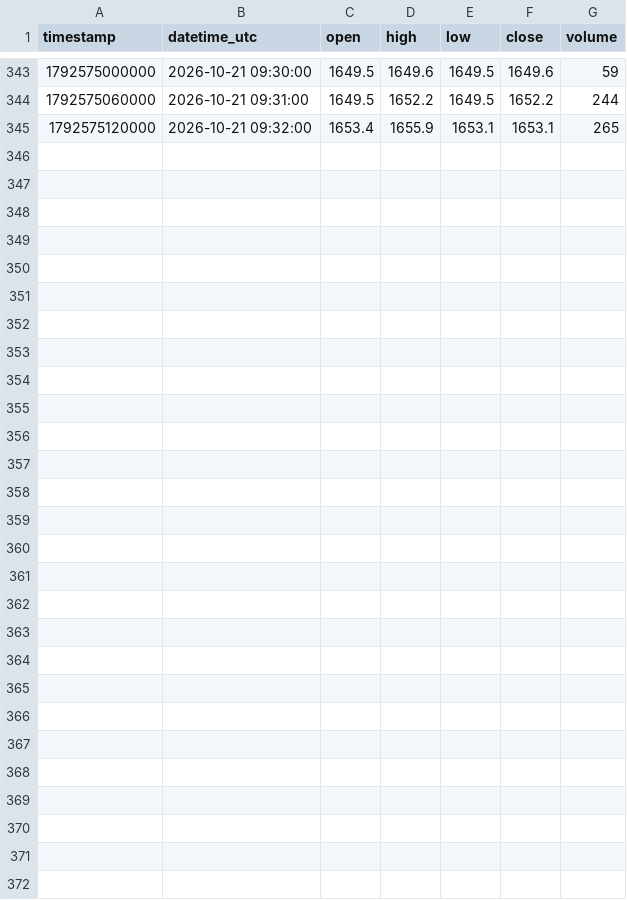
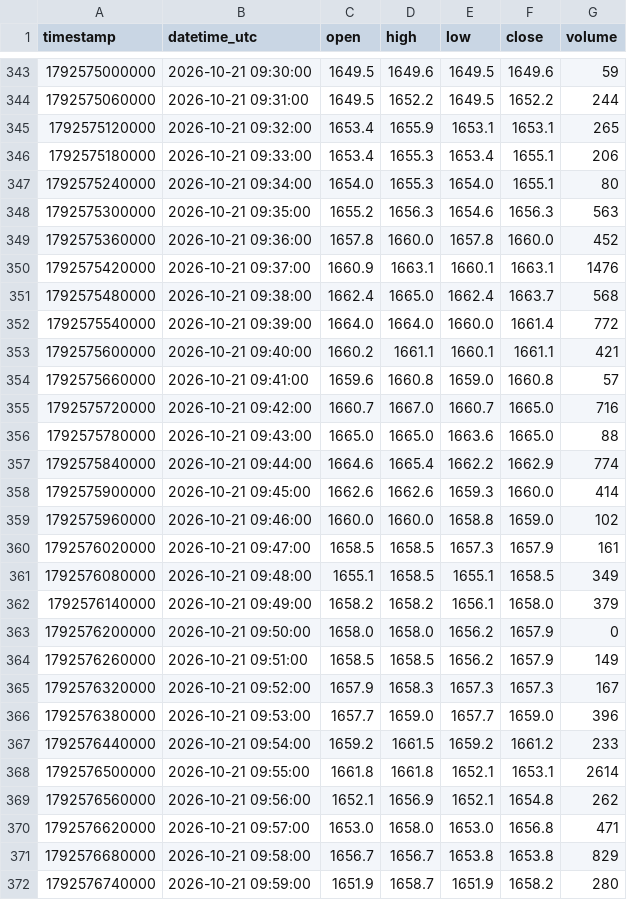
Before and after one commit to parshant65-lang/India-Stocks-1441-1470-Historical-Data, a CSV file: KERNEX/1m/2026/10/KERNEX_1m_2026-10-21.csv, drawn as a sheet; only a part is shown, gaps mark what is left out.

```diff
--- a/KERNEX/1m/2026/10/KERNEX_1m_2026-10-21.csv
+++ b/KERNEX/1m/2026/10/KERNEX_1m_2026-10-21.csv
@@ -345 +345,28 @@ timestamp,datetime_utc,open,high,low,close,volume
 1792575120000,2026-10-21 09:32:00,1653.4,1655.9,1653.1,1653.1,265
+1792575180000,2026-10-21 09:33:00,1653.4,1655.3,1653.4,1655.1,206
+1792575240000,2026-10-21 09:34:00,1654.0,1655.3,1654.0,1655.1,80
+1792575300000,2026-10-21 09:35:00,1655.2,1656.3,1654.6,1656.3,563
+1792575360000,2026-10-21 09:36:00,1657.8,1660.0,1657.8,1660.0,452
+1792575420000,2026-10-21 09:37:00,1660.9,1663.1,1660.1,1663.1,1476
+1792575480000,2026-10-21 09:38:00,1662.4,1665.0,1662.4,1663.7,568
+1792575540000,2026-10-21 09:39:00,1664.0,1664.0,1660.0,1661.4,772
+1792575600000,2026-10-21 09:40:00,1660.2,1661.1,1660.1,1661.1,421
+1792575660000,2026-10-21 09:41:00,1659.6,1660.8,1659.0,1660.8,57
+1792575720000,2026-10-21 09:42:00,1660.7,1667.0,1660.7,1665.0,716
+1792575780000,2026-10-21 09:43:00,1665.0,1665.0,1663.6,1665.0,88
+1792575840000,2026-10-21 09:44:00,1664.6,1665.4,1662.2,1662.9,774
+1792575900000,2026-10-21 09:45:00,1662.6,1662.6,1659.3,1660.0,414
+1792575960000,2026-10-21 09:46:00,1660.0,1660.0,1658.8,1659.0,102
+1792576020000,2026-10-21 09:47:00,1658.5,1658.5,1657.3,1657.9,161
+1792576080000,2026-10-21 09:48:00,1655.1,1658.5,1655.1,1658.5,349
+1792576140000,2026-10-21 09:49:00,1658.2,1658.2,1656.1,1658.0,379
+1792576200000,2026-10-21 09:50:00,1658.0,1658.0,1656.2,1657.9,0
+1792576260000,2026-10-21 09:51:00,1658.5,1658.5,1656.2,1657.9,149
+1792576320000,2026-10-21 09:52:00,1657.9,1658.3,1657.3,1657.3,167
+1792576380000,2026-10-21 09:53:00,1657.7,1659.0,1657.7,1659.0,396
+1792576440000,2026-10-21 09:54:00,1659.2,1661.5,1659.2,1661.2,233
+1792576500000,2026-10-21 09:55:00,1661.8,1661.8,1652.1,1653.1,2614
+1792576560000,2026-10-21 09:56:00,1652.1,1656.9,1652.1,1654.8,262
+1792576620000,2026-10-21 09:57:00,1653.0,1658.0,1653.0,1656.8,471
+1792576680000,2026-10-21 09:58:00,1656.7,1656.7,1653.8,1653.8,829
+1792576740000,2026-10-21 09:59:00,1651.9,1658.7,1651.9,1658.2,280
```
Also changed, not shown: KDDL/1m/2026/10/KDDL_1m_2026-10-21.csv, KENNAMET/1m/2026/10/KENNAMET_1m_2026-10-21.csv, 26 other files.
